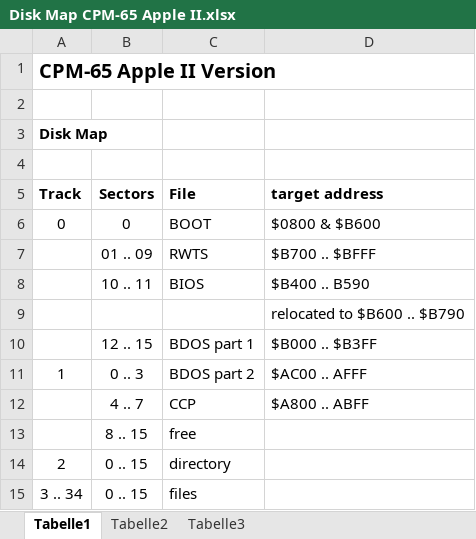
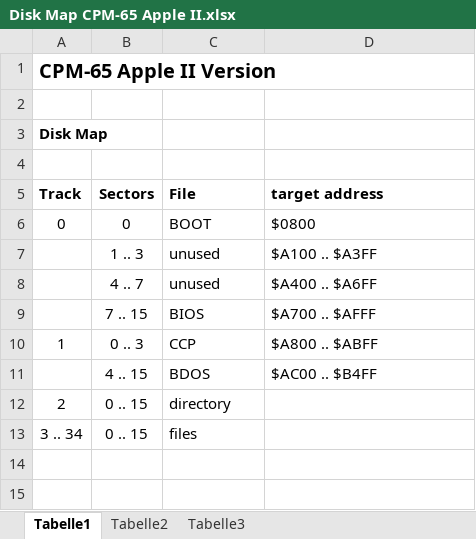
Before and after one commit to Dietrich-L/CPM-65-for-Apple-II, an Excel workbook: docs/Disk Map CPM-65 Apple II.xlsx, sheet Tabelle1, drawn as a sheet; values as stored, in another font and other column widths than the file's, no borders; removed rows and columns are numbered as before the commit, all else as after; the diff names each change by its address in the sheet, - before the commit and + after, or states it on an @@ line.

```diff
--- a/docs/Disk Map CPM-65 Apple II.xlsx (sheet Tabelle1)
+++ b/docs/Disk Map CPM-65 Apple II.xlsx (sheet Tabelle1)
-D6 (target address): $0800 & $B600
+D6 (target address): $0800
-row 7:  | 01 .. 09 | RWTS | $B700 .. $BFFF
-row 8:  | 10 .. 11 | BIOS | $B400 .. B590
-row 9:  |  |  | relocated to $B600 .. $B790
-row 10:  | 12 .. 15 | BDOS part 1 | $B000 .. $B3FF
+row 7:  | 1 .. 3 | unused | $A100 .. $A3FF
+row 8:  | 4 .. 7 | unused | $A400 .. $A6FF
+row 9:  | 7 .. 15 | BIOS | $A700 .. $AFFF
-C10 (File): BDOS part 2
+C10 (File): CCP
-D10 (target address): $AC00 .. AFFF
+D10 (target address): $A800 .. $ABFF
-row 12:  | 4 .. 7 | CCP | $A800 .. ABFF
-row 13:  | 8 .. 15 | free
+row 11:  | 4 .. 15 | BDOS | $AC00 .. $B4FF
```
Also changed, not shown: 1 other file.
